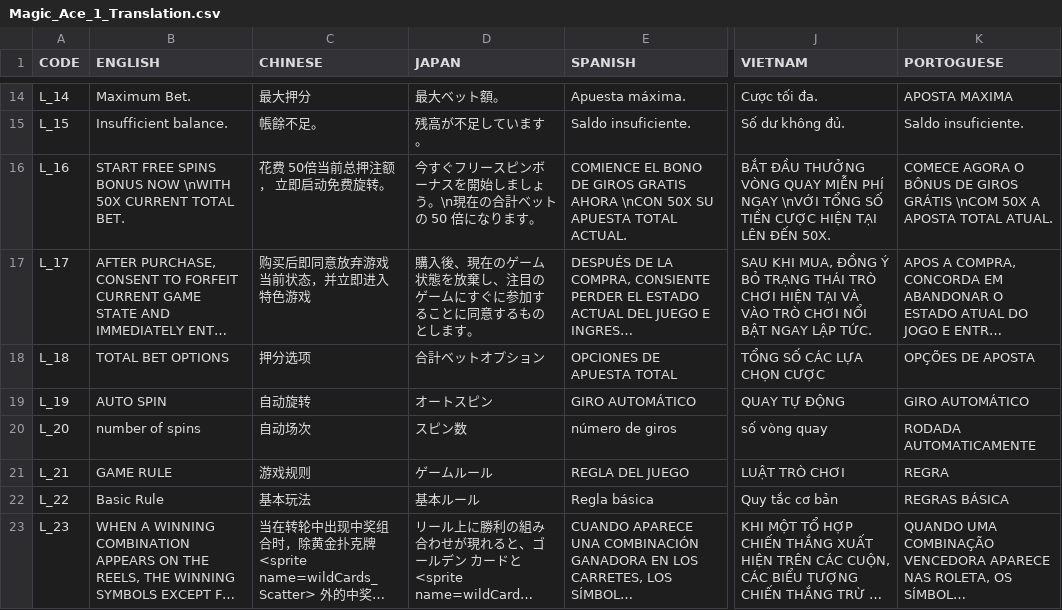
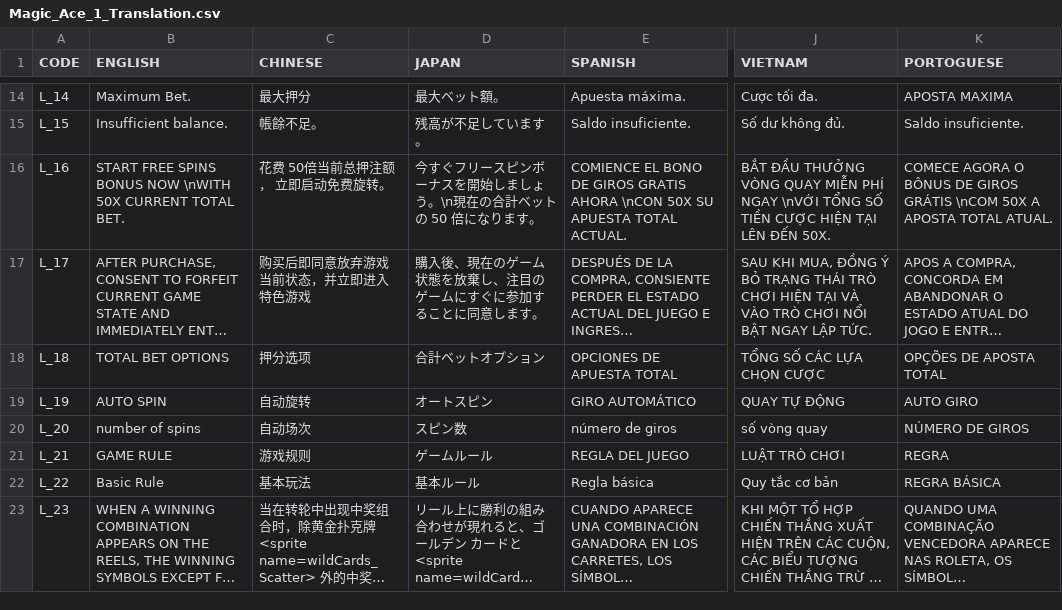
Before and after one commit to bmauncho/Magic_Ace, a CSV file: Assets/GameAssets/TranslationDoc/Magic_Ace_1_Translation.csv, drawn as a sheet; only a part is shown, gaps mark what is left out; long unchanged cells end in …; the diff covers the shown part only; the diff names each change by its address in the sheet, - before the commit and + after, or states it on an @@ line.

```diff
--- a/Assets/GameAssets/TranslationDoc/Magic_Ace_1_Translation.csv
+++ b/Assets/GameAssets/TranslationDoc/Magic_Ace_1_Translation.csv
-D17 (JAPAN): 購入後、現在のゲーム状態を放棄し、注目のゲームにすぐに参加することに同意するものとします。
+D17 (JAPAN): 購入後、現在のゲーム状態を放棄し、注目のゲームにすぐに参加することに同意します。
-K18 (PORTOGUESE): OPÇÕES DE APOSTA
+K18 (PORTOGUESE): OPÇÕES DE APOSTA TOTAL
-K19 (PORTOGUESE): GIRO AUTOMÁTICO
+K19 (PORTOGUESE): AUTO GIRO
-K20 (PORTOGUESE): RODADA AUTOMATICAMENTE
+K20 (PORTOGUESE): NÚMERO DE GIROS
-K22 (PORTOGUESE): REGRAS BÁSICA
+K22 (PORTOGUESE): REGRA BÁSICA
```
Also changed, not shown: 29 edited cells elsewhere in this file, 7 other files.
